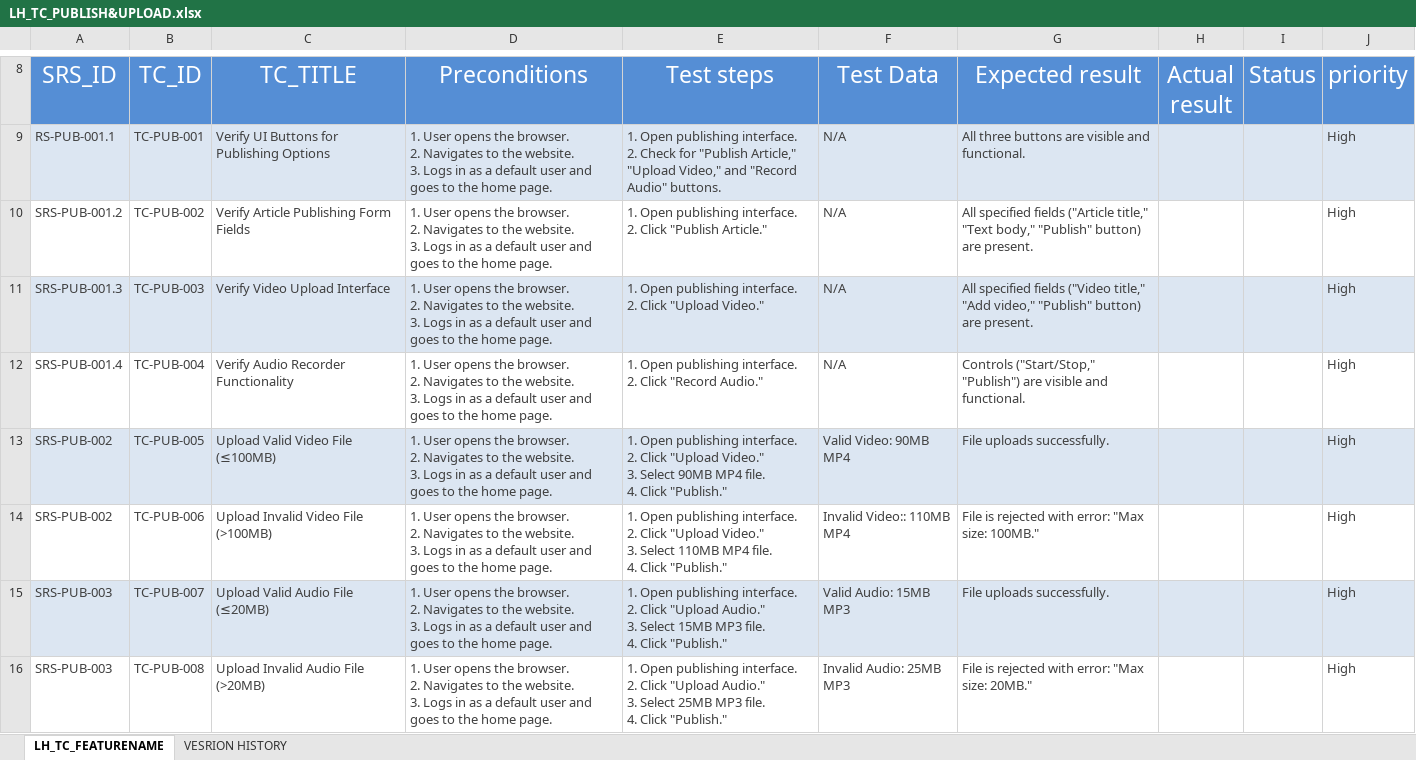
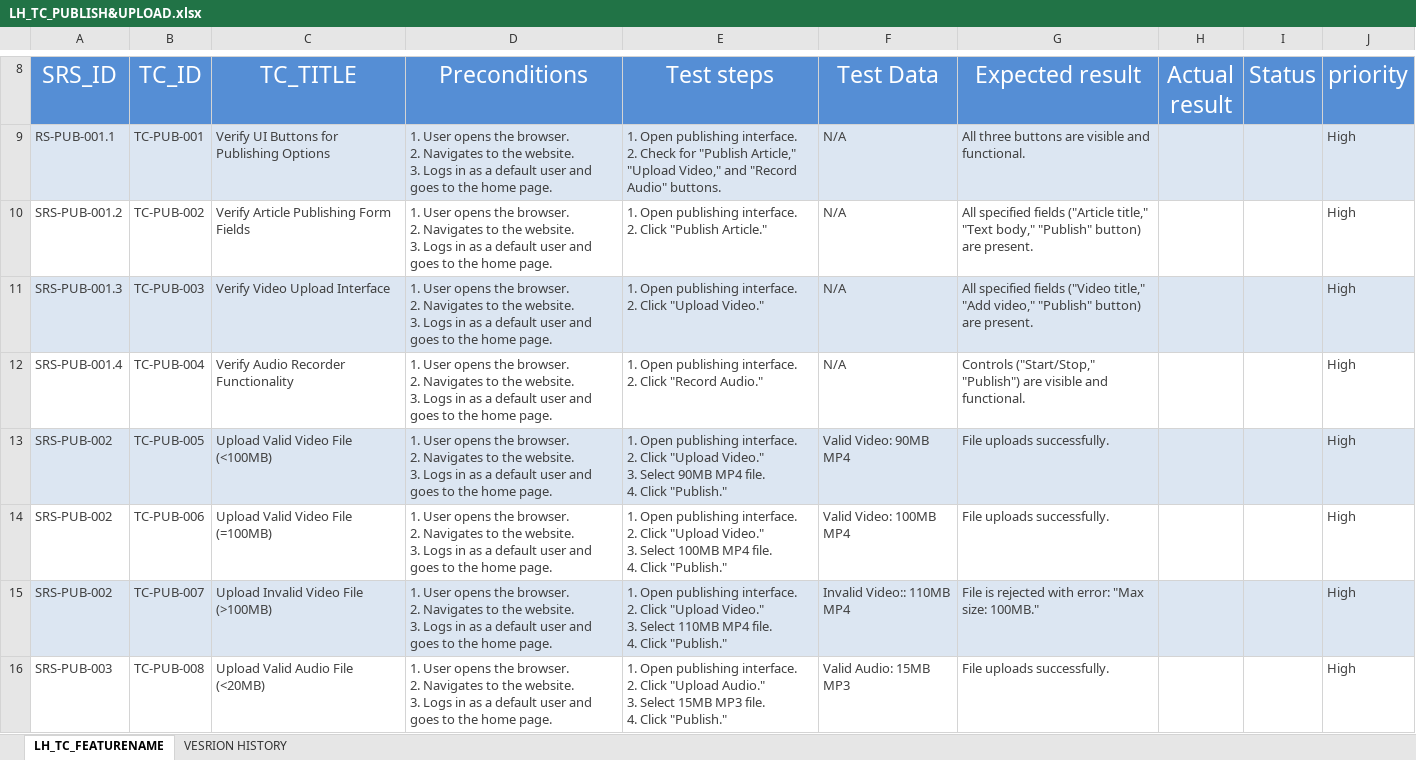
Before and after one commit to EmanAbusalim/Group-3-Learning-hub, an Excel workbook: LH_TESTCASES/LH_TC_PUBLISH&UPLOAD.xlsx, sheet LH_TC_FEATURENAME, drawn as a sheet; only a part is shown, gaps mark what is left out; values as stored, in another font and other column widths than the file's, no borders; conditional formats not drawn; ↵ is a line break in a cell; the diff covers the shown part only; the diff names each change by its address in the sheet, - before the commit and + after, or states it on an @@ line.

Commit message:
v1.1 add more test cases
add more test cases according the reviewer comments on the previous version

```diff
--- a/LH_TESTCASES/LH_TC_PUBLISH&UPLOAD.xlsx (sheet LH_TC_FEATURENAME)
+++ b/LH_TESTCASES/LH_TC_PUBLISH&UPLOAD.xlsx (sheet LH_TC_FEATURENAME)
-C13 (TC_TITLE): Upload Valid Video File (≤100MB)
+C13 (TC_TITLE): Upload Valid Video File (<100MB)
-C14 (TC_TITLE): Upload Invalid Video File (>100MB)
+C14 (TC_TITLE): Upload Valid Video File (=100MB)
-E14 (Test steps): …3. Select 110MB MP4 file.…
+E14 (Test steps): …3. Select 100MB MP4 file.…
-F14 (Test Data): Invalid Video:: 110MB MP4
+F14 (Test Data): Valid Video: 100MB MP4
-G14 (Expected result): File is rejected with error: "Max size: 100MB."
+G14 (Expected result): File uploads successfully.
-A15 (SRS_ID): SRS-PUB-003
+A15 (SRS_ID): SRS-PUB-002
-C15 (TC_TITLE): Upload Valid Audio File (≤20MB)
+C15 (TC_TITLE): Upload Invalid Video File (>100MB)
-E15 (Test steps): …Click "Upload Audio." ↵ 3. Select 15MB MP3 file. ↵ 4.…
+E15 (Test steps): …Click "Upload Video." ↵ 3. Select 110MB MP4 file. ↵ 4.…
-F15 (Test Data): Valid Audio: 15MB MP3
+F15 (Test Data): Invalid Video:: 110MB MP4
-G15 (Expected result): File uploads successfully.
+G15 (Expected result): File is rejected with error: "Max size: 100MB."
-C16 (TC_TITLE): Upload Invalid Audio File (>20MB)
+C16 (TC_TITLE): Upload Valid Audio File (<20MB)
-E16 (Test steps): …3. Select 25MB MP3 file.…
+E16 (Test steps): …3. Select 15MB MP3 file.…
-F16 (Test Data): Invalid Audio: 25MB MP3
+F16 (Test Data): Valid Audio: 15MB MP3
-G16 (Expected result): File is rejected with error: "Max size: 20MB."
+G16 (Expected result): File uploads successfully.
```
Also changed, not shown: 3 added rows, 24 edited cells and cell formats elsewhere in this sheet, sheet VESRION HISTORY.
